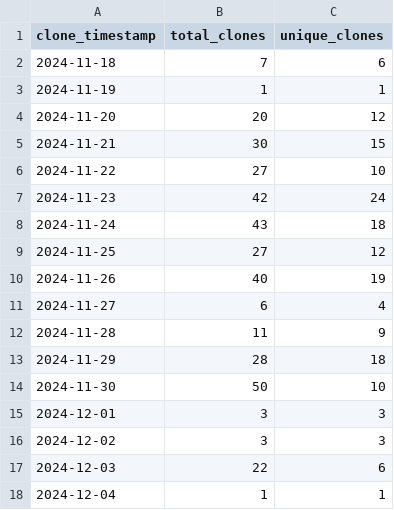
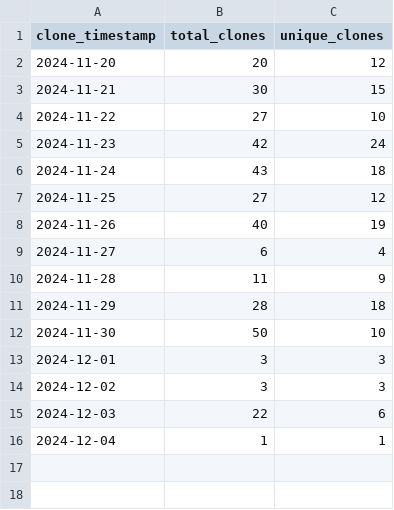
Before and after one commit to ionutms/clones_monitor, a CSV file: clones_history.csv, drawn as a sheet; the diff names each change by its address in the sheet, - before the commit and + after, or states it on an @@ line.

Commit message:
Sync csv data

```diff
--- a/clones_history.csv
+++ b/clones_history.csv
-row 2: 2024-11-18 | 7 | 6
-row 3: 2024-11-19 | 1 | 1
```
